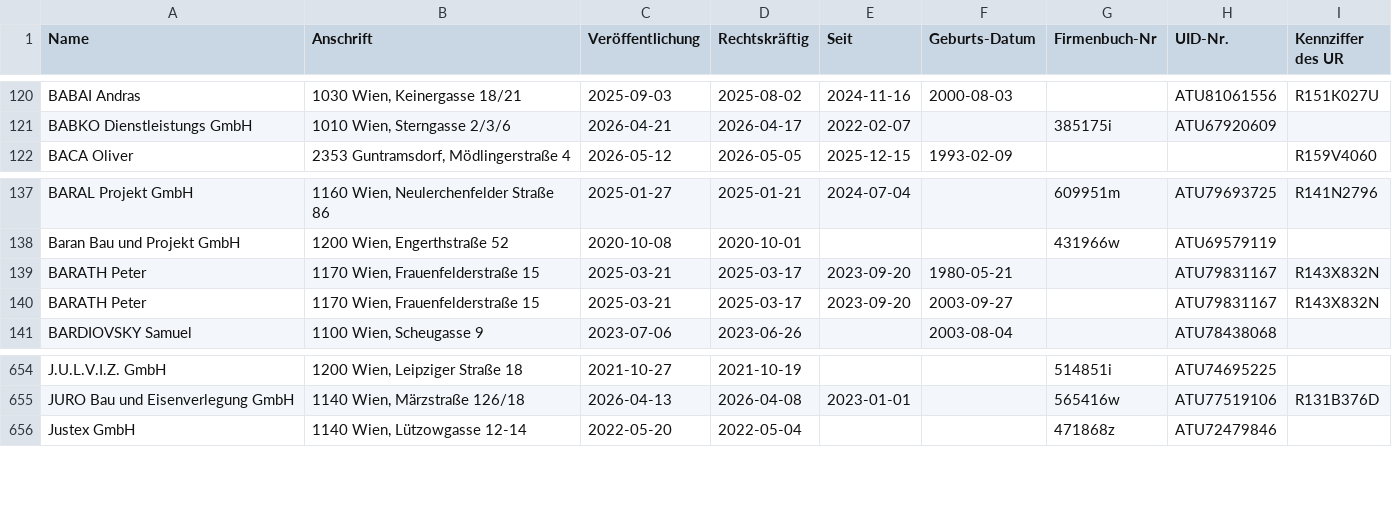
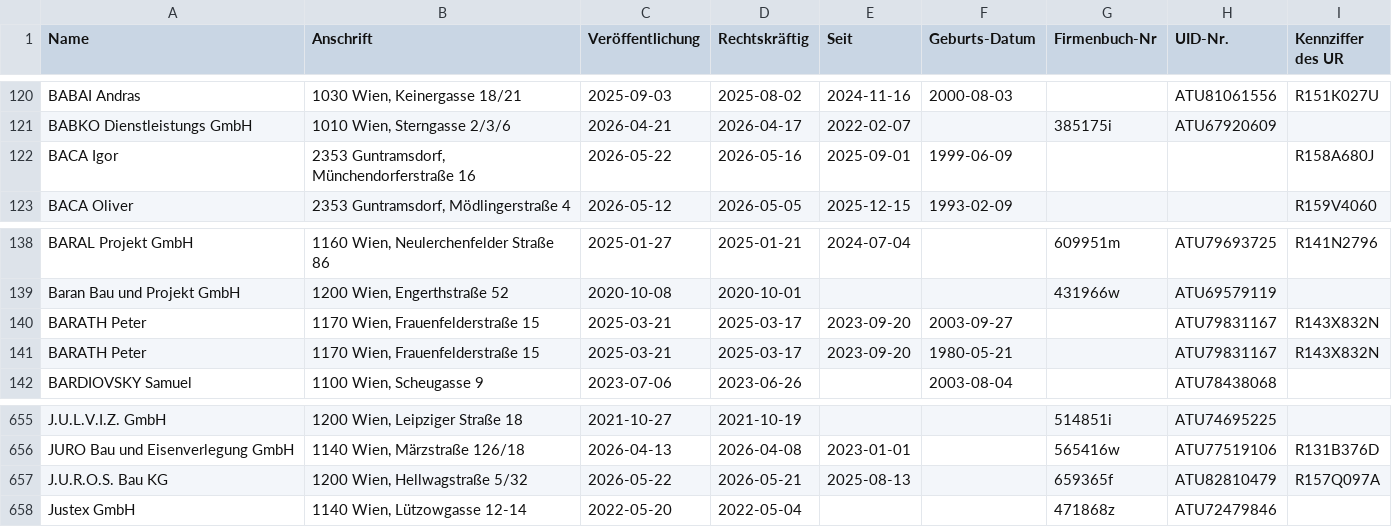
Before and after one commit to arjoma/scheinfirmen-at, a CSV file: data/scheinfirmen.csv, drawn as a sheet; only a part is shown, gaps mark what is left out.

```diff
--- a/data/scheinfirmen.csv
+++ b/data/scheinfirmen.csv
@@ -121,2 +121,3 @@ BABAI Andras,"1030 Wien, Keinergasse 18/21",2025-09-03,2025-08-02,2024-11-16,200
 BABKO Dienstleistungs GmbH,"1010 Wien, Sterngasse 2/3/6",2026-04-21,2026-04-17,2022-02-07,,385175i,ATU67920609,
+BACA Igor,"2353 Guntramsdorf, Münchendorferstraße 16",2026-05-22,2026-05-16,2025-09-01,1999-06-09,,,R158A680J
 BACA Oliver,"2353 Guntramsdorf, Mödlingerstraße 4",2026-05-12,2026-05-05,2025-12-15,1993-02-09,,,R159V4060
@@ -138,4 +139,4 @@ BARAL Projekt GmbH,"1160 Wien, Neulerchenfelder Straße 86",2025-01-27,2025-01-2
 Baran Bau und Projekt GmbH,"1200 Wien, Engerthstraße 52",2020-10-08,2020-10-01,,,431966w,ATU69579119,
+BARATH Peter,"1170 Wien, Frauenfelderstraße 15",2025-03-21,2025-03-17,2023-09-20,2003-09-27,,ATU79831167,R143X832N
 BARATH Peter,"1170 Wien, Frauenfelderstraße 15",2025-03-21,2025-03-17,2023-09-20,1980-05-21,,ATU79831167,R143X832N
-BARATH Peter,"1170 Wien, Frauenfelderstraße 15",2025-03-21,2025-03-17,2023-09-20,2003-09-27,,ATU79831167,R143X832N
 BARDIOVSKY Samuel,"1100 Wien, Scheugasse 9",2023-07-06,2023-06-26,,2003-08-04,,ATU78438068,
@@ -655,2 +656,3 @@ J.U.L.V.I.Z. GmbH,"1200 Wien, Leipziger Straße 18",2021-10-27,2021-10-19,,,5148
 JURO Bau und Eisenverlegung GmbH,"1140 Wien, Märzstraße 126/18",2026-04-13,2026-04-08,2023-01-01,,565416w,ATU77519106,R131B376D
+J.U.R.O.S. Bau KG,"1200 Wien, Hellwagstraße 5/32",2026-05-22,2026-05-21,2025-08-13,,659365f,ATU82810479,R157Q097A
 Justex GmbH,"1140 Wien, Lützowgasse 12-14",2022-05-20,2022-05-04,,,471868z,ATU72479846,
```
Also changed, not shown: 3 other files.
